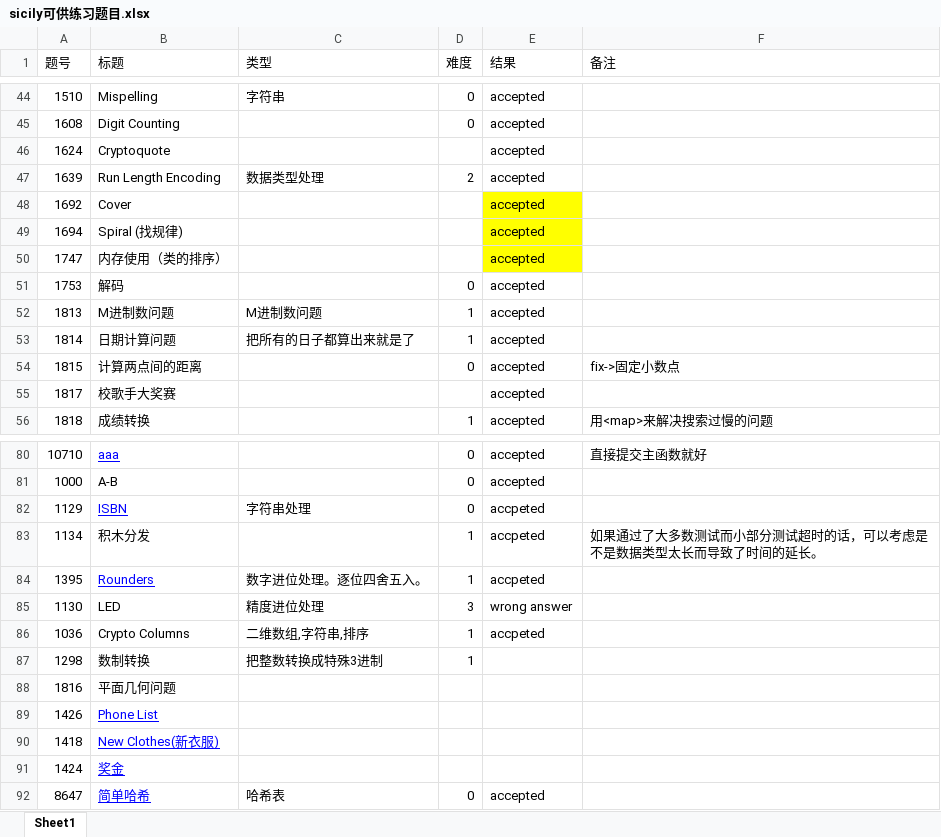
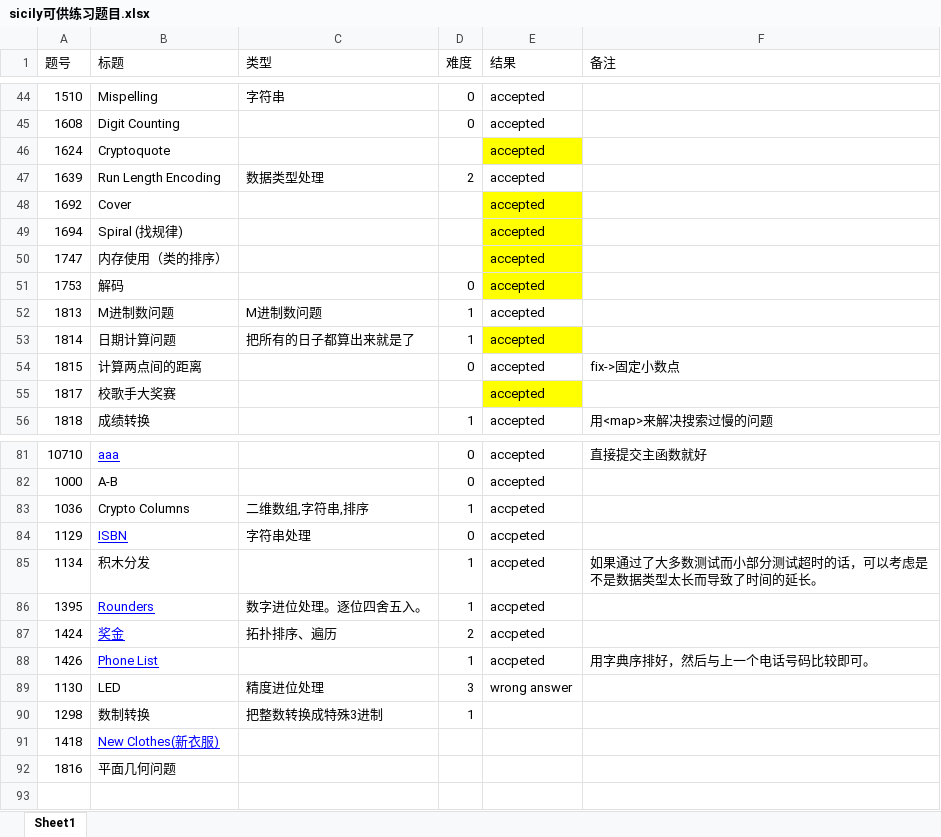
Before and after one commit to perqin/sicily, an Excel workbook: sicily可供练习题目.xlsx, sheet Sheet1, drawn as a sheet; only a part is shown, gaps mark what is left out; values as stored, in another font and other column widths than the file's, no borders; removed rows and columns are numbered as before the commit, all else as after; the diff names each change by its address in the sheet, - before the commit and + after, or states it on an @@ line.

```diff
--- a/sicily可供练习题目.xlsx (sheet Sheet1)
+++ b/sicily可供练习题目.xlsx (sheet Sheet1)
-E46 fill: none
+E46 fill: #FFFF00
-E51 fill: none
+E51 fill: #FFFF00
-E53 fill: none
+E53 fill: #FFFF00
-E55 fill: none
+E55 fill: #FFFF00
@@ row 86 moved to row 83: 1036 @@
+row 87: 1424 | 奖金 | 拓扑排序、遍历 | 2 | accpeted
+row 88: 1426 | Phone List |  | 1 | accpeted | 用字典序排好，然后与上一个电话号码比较即可。
@@ row 90 moved to row 91: 1418 @@
-row 89: 1426 | Phone List
-row 91: 1424 | 奖金
@@ row 92 moved to row 76: 8647 @@
```
Also changed, not shown: 20 other files.
